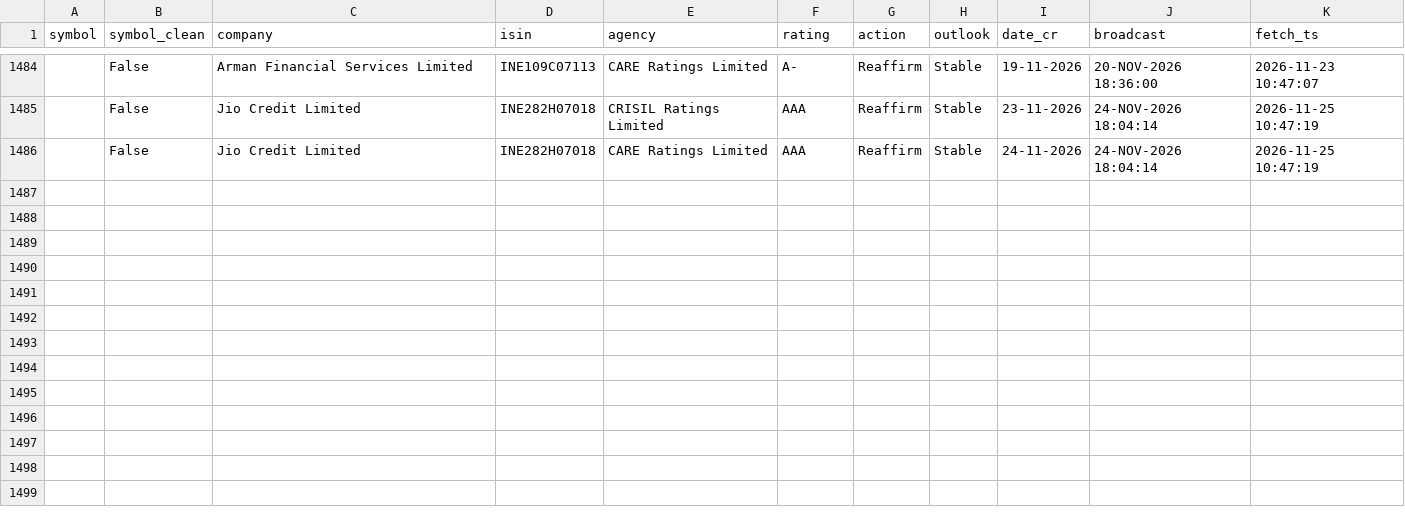
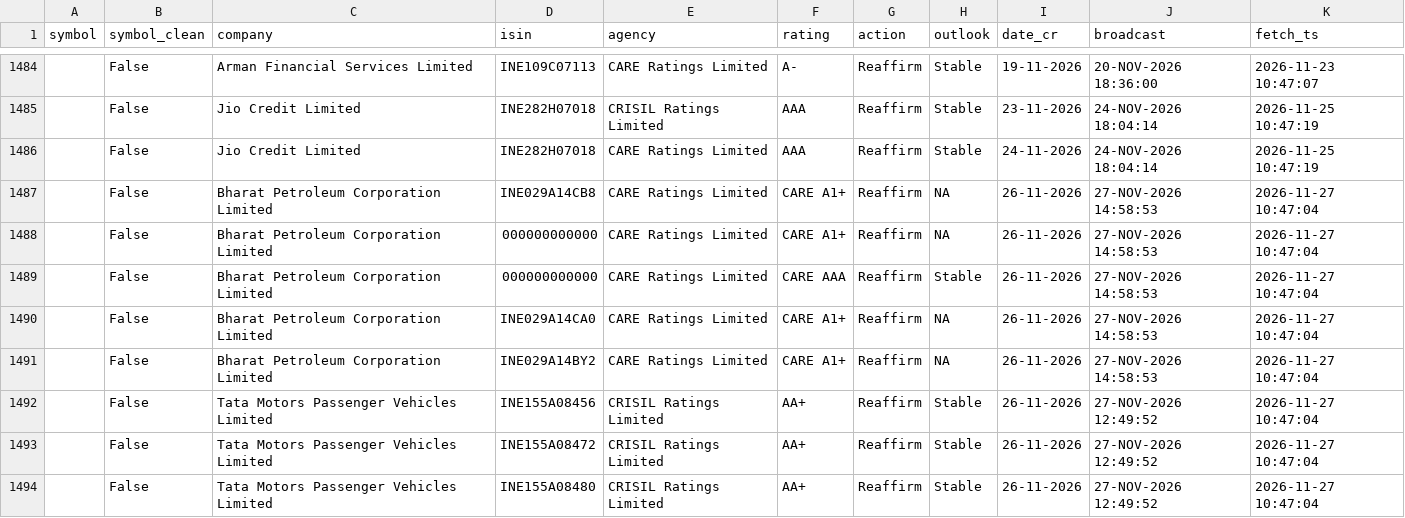
Before and after one commit to kreeshpatel/nifty-satvik, a CSV file: results/ratings_forward.csv, drawn as a sheet; only a part is shown, gaps mark what is left out.

```diff
--- a/results/ratings_forward.csv
+++ b/results/ratings_forward.csv
@@ -1486 +1486,9 @@ symbol,symbol_clean,company,isin,agency,rating,action,outlook,date_cr,broadcast,
 ,False,Jio Credit Limited,INE282H07018,CARE Ratings Limited,AAA,Reaffirm,Stable,24-11-2026,24-NOV-2026 18:04:14,2026-11-25 10:47:19
+,False,Bharat Petroleum Corporation Limited,INE029A14CB8,CARE Ratings Limited,CARE A1+,Reaffirm,NA,26-11-2026,27-NOV-2026 14:58:53,2026-11-27 10:47:04
+,False,Bharat Petroleum Corporation Limited,000000000000,CARE Ratings Limited,CARE A1+,Reaffirm,NA,26-11-2026,27-NOV-2026 14:58:53,2026-11-27 10:47:04
+,False,Bharat Petroleum Corporation Limited,000000000000,CARE Ratings Limited,CARE AAA,Reaffirm,Stable,26-11-2026,27-NOV-2026 14:58:53,2026-11-27 10:47:04
+,False,Bharat Petroleum Corporation Limited,INE029A14CA0,CARE Ratings Limited,CARE A1+,Reaffirm,NA,26-11-2026,27-NOV-2026 14:58:53,2026-11-27 10:47:04
+,False,Bharat Petroleum Corporation Limited,INE029A14BY2,CARE Ratings Limited,CARE A1+,Reaffirm,NA,26-11-2026,27-NOV-2026 14:58:53,2026-11-27 10:47:04
+,False,Tata Motors Passenger Vehicles Limited,INE155A08456,CRISIL Ratings Limited,AA+,Reaffirm,Stable,26-11-2026,27-NOV-2026 12:49:52,2026-11-27 10:47:04
+,False,Tata Motors Passenger Vehicles Limited,INE155A08472,CRISIL Ratings Limited,AA+,Reaffirm,Stable,26-11-2026,27-NOV-2026 12:49:52,2026-11-27 10:47:04
+,False,Tata Motors Passenger Vehicles Limited,INE155A08480,CRISIL Ratings Limited,AA+,Reaffirm,Stable,26-11-2026,27-NOV-2026 12:49:52,2026-11-27 10:47:04
```
Also changed, not shown: 3 other files.
